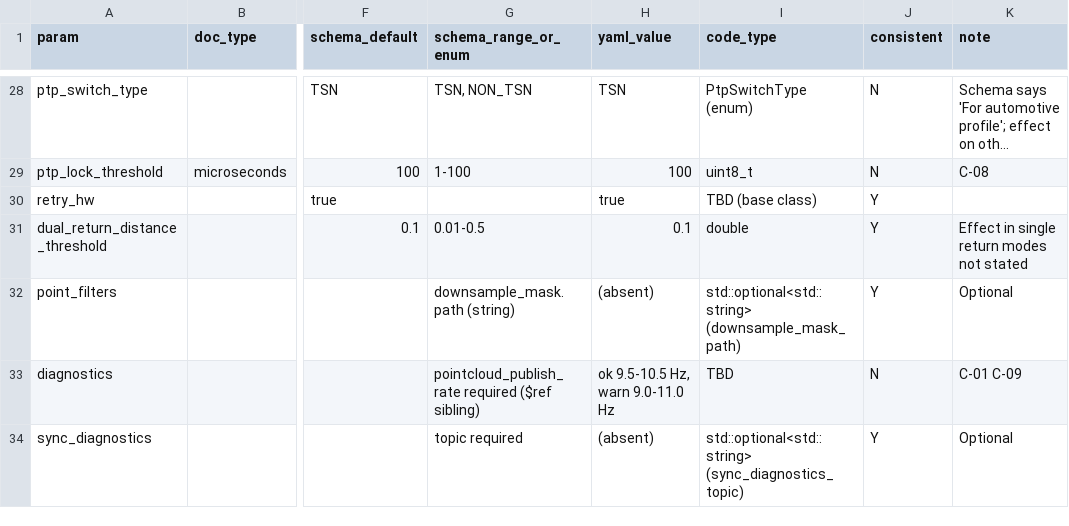
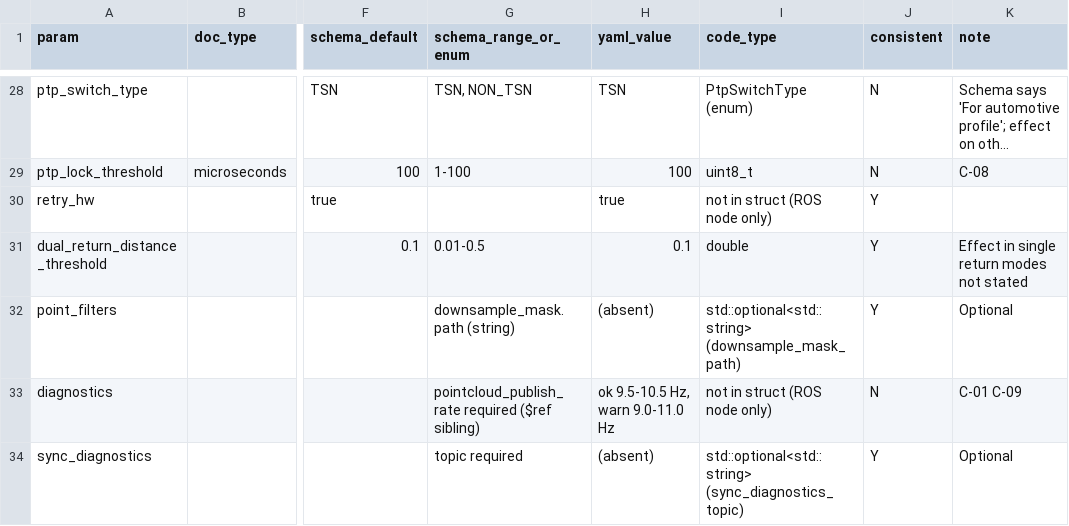
Before and after one commit to jaewon-orbit/lidar-driver-test-design, a CSV file: docs/01_parameter_inventory.csv, drawn as a sheet; only a part is shown, gaps mark what is left out; long unchanged cells end in …; the diff covers the shown part only; the diff names each change by its address in the sheet, - before the commit and + after, or states it on an @@ line.

Commit message:
docs: fill code types in inventory and add code reading notes

```diff
--- a/docs/01_parameter_inventory.csv
+++ b/docs/01_parameter_inventory.csv
-I30 (code_type): TBD (base class)
+I30 (code_type): not in struct (ROS node only)
-I33 (code_type): TBD
+I33 (code_type): not in struct (ROS node only)
```
Also changed, not shown: 13 edited cells elsewhere in this file, 1 other file.
